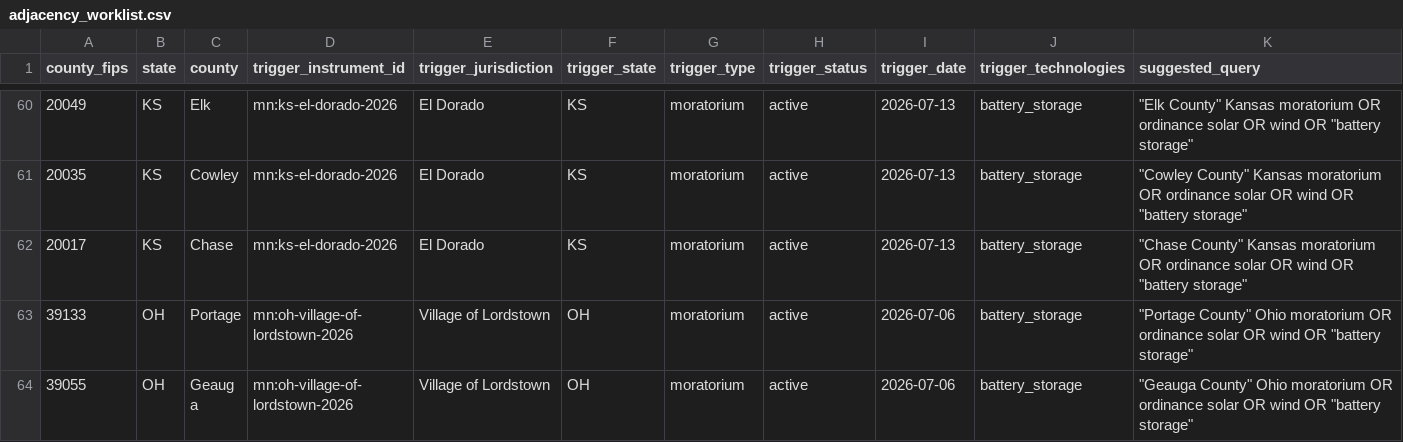
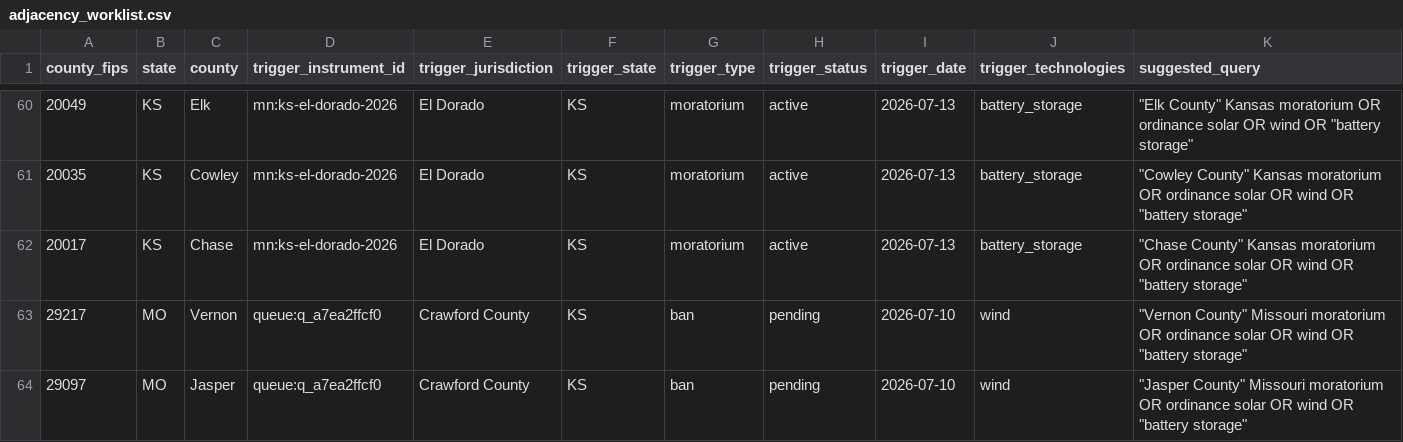
Before and after one commit to pricephillips/renewable-opposition, a CSV file: data/review/adjacency_worklist.csv, drawn as a sheet; only a part is shown, gaps mark what is left out; the shorter side is filled out with more unchanged rows; the diff covers the shown part only.

```diff
--- a/data/review/adjacency_worklist.csv
+++ b/data/review/adjacency_worklist.csv
@@ -62 +62,3 @@ county_fips,state,county,trigger_instrument_id,trigger_jurisdiction,trigger_stat
 20017,KS,Chase,mn:ks-el-dorado-2026,El Dorado,KS,moratorium,active,2026-07-13,battery_storage,"""Chase County"" Kansas moratorium OR ordinance solar OR wind OR ""battery storage"""
+29217,MO,Vernon,queue:q_a7ea2ffcf0,Crawford County,KS,ban,pending,2026-07-10,wind,"""Vernon County"" Missouri moratorium OR ordinance solar OR wind OR ""battery storage"""
+29097,MO,Jasper,queue:q_a7ea2ffcf0,Crawford County,KS,ban,pending,2026-07-10,wind,"""Jasper County"" Missouri moratorium OR ordinance solar OR wind OR ""battery storage"""
```
Also changed, not shown: 5 added rows and 2 removed rows elsewhere in this file, data/model/county_record_scores.csv, data/processed/sources.csv, 54 other files.
